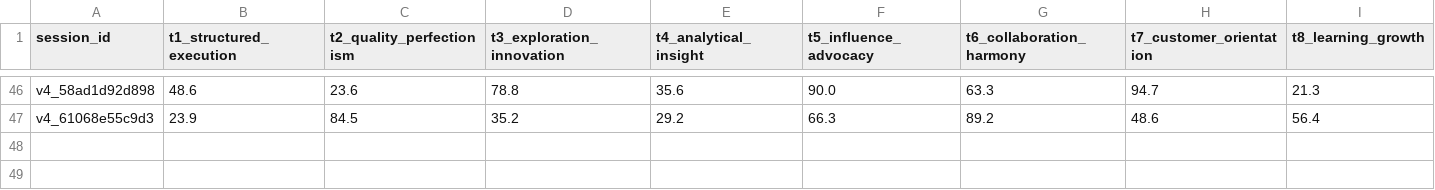
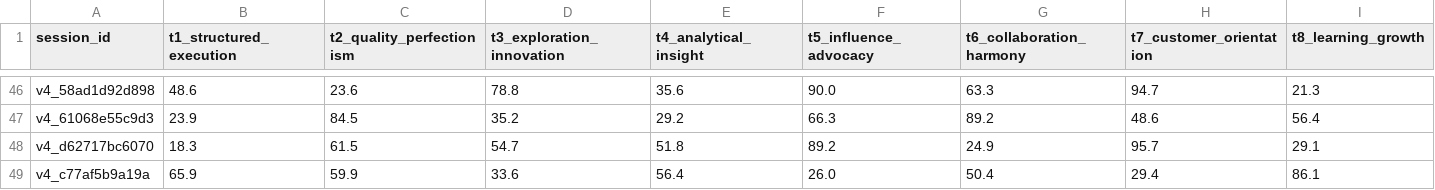
Before and after one commit to Zenobia000/gallup-strengths-assessment, a CSV file: data/file_storage/v4_scores.csv, drawn as a sheet; only a part is shown, gaps mark what is left out; rows hold the shown columns only; the diff names each change by its address in the sheet, - before the commit and + after, or states it on an @@ line.

```diff
--- a/data/file_storage/v4_scores.csv
+++ b/data/file_storage/v4_scores.csv
+row 48: v4_d62717bc6070 | 18.3 | 61.5 | 54.7 | 51.8 | 89.2 | 24.9 | 95.7 | 29.1
+row 49: v4_c77af5b9a19a | 65.9 | 59.9 | 33.6 | 56.4 | 26.0 | 50.4 | 29.4 | 86.1
```
Also changed, not shown: 4 other files.
